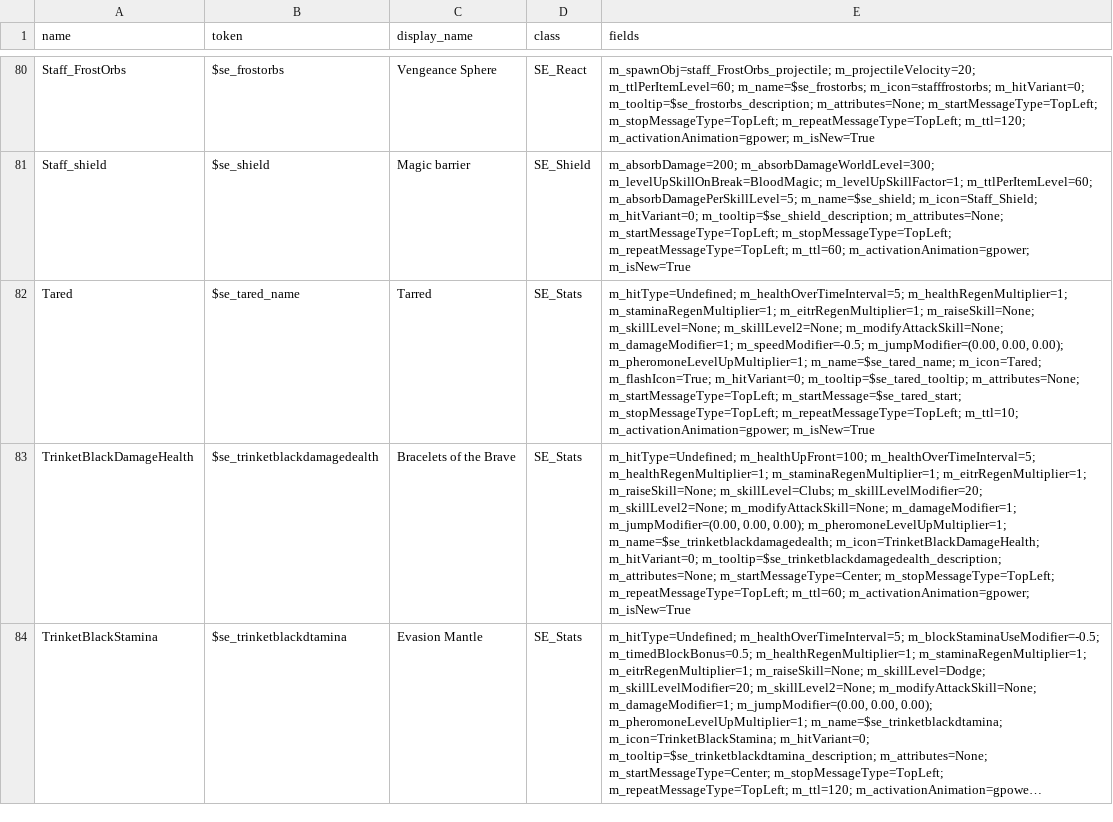
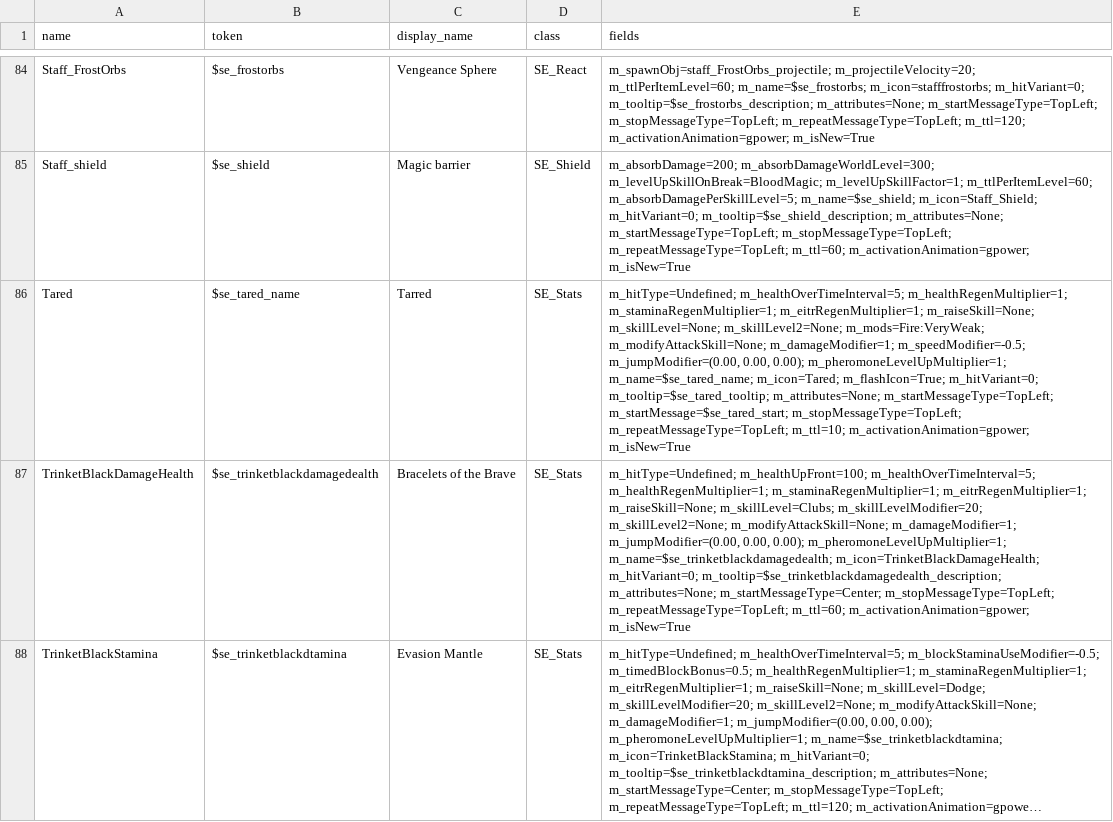
Before and after one commit to krogon-games/JotunnModStub, a CSV file: data/game-dump-1.0.20/status_effects.csv, drawn as a sheet; only a part is shown, gaps mark what is left out; long unchanged cells end in …; addresses are those after the commit; the diff covers the shown part only; the diff names each change by its address in the sheet, - before the commit and + after, or states it on an @@ line.

```diff
--- a/data/game-dump-1.0.20/status_effects.csv
+++ b/data/game-dump-1.0.20/status_effects.csv
-E86 (fields): …m_skillLevel=None; m_skillLevel2=None; m_modifyAttackSkill=None; m_damageModifier=1;…
+E86 (fields): …m_skillLevel=None; m_skillLevel2=None; m_mods=Fire:VeryWeak; m_modifyAttackSkill=None; m_damageModifier=1;…
```
Also changed, not shown: 4 added rows and 19 edited cells elsewhere in this file, Corruption/Data/affixes.csv, data/game-dump-1.0.20/item_details.csv, 5 other files.
